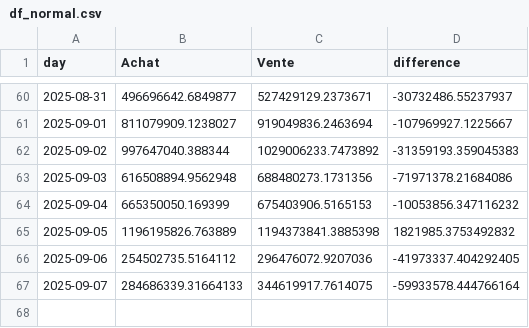
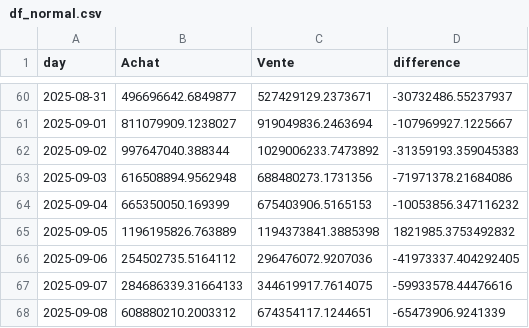
Before and after one commit to yassinedkk/binance, a CSV file: df_normal.csv, drawn as a sheet; only a part is shown, gaps mark what is left out.

```diff
--- a/df_normal.csv
+++ b/df_normal.csv
@@ -66,2 +66,3 @@ day,Achat,Vente,difference
 2025-09-06,254502735.5164112,296476072.9207036,-41973337.404292405
-2025-09-07,284686339.31664133,344619917.7614075,-59933578.444766164
+2025-09-07,284686339.31664133,344619917.7614075,-59933578.44476616
+2025-09-08,608880210.2003312,674354117.1244651,-65473906.9241339
```
Also changed, not shown: df_whale.csv, q_whale.csv.
